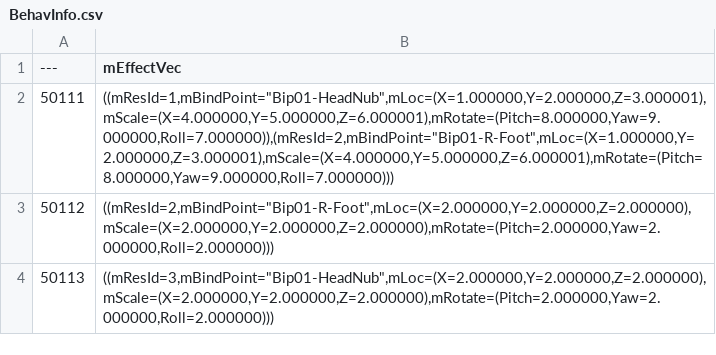
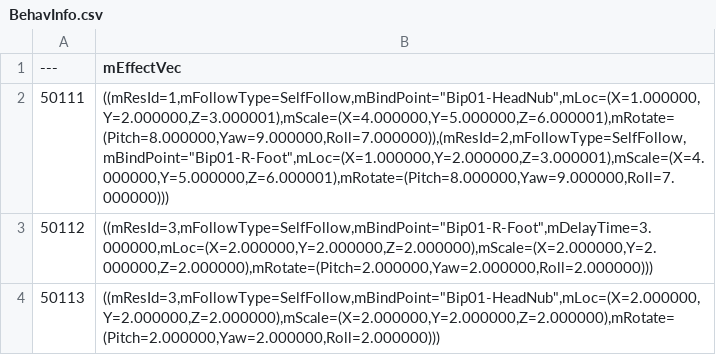
Before and after one commit to google2013/SlateBP, a CSV file: excel/BehavInfo.csv, drawn as a sheet.

Commit message:
- particleSys delay display

```diff
--- a/excel/BehavInfo.csv
+++ b/excel/BehavInfo.csv
@@ -1,4 +1,4 @@
 ---,mEffectVec
-50111,"((mResId=1,mBindPoint=""Bip01-HeadNub"",mLoc=(X=1.000000,Y=2.000000,Z=3.000001),mScale=(X=4.000000,Y=5.000000,Z=6.000001),mRotate=(Pitch=8.000000,Yaw=9.000000,Roll=7.000000)),(mResId=2,mBindPoint=""Bip01-R-Foot"",mLoc=(X=1.000000,Y=2.000000,Z=3.000001),mScale=(X=4.000000,Y=5.000000,Z=6.000001),mRotate=(Pitch=8.000000,Yaw=9.000000,Roll=7.000000)))"
-50112,"((mResId=2,mBindPoint=""Bip01-R-Foot"",mLoc=(X=2.000000,Y=2.000000,Z=2.000000),mScale=(X=2.000000,Y=2.000000,Z=2.000000),mRotate=(Pitch=2.000000,Yaw=2.000000,Roll=2.000000)))"
-50113,"((mResId=3,mBindPoint=""Bip01-HeadNub"",mLoc=(X=2.000000,Y=2.000000,Z=2.000000),mScale=(X=2.000000,Y=2.000000,Z=2.000000),mRotate=(Pitch=2.000000,Yaw=2.000000,Roll=2.000000)))"
+50111,"((mResId=1,mFollowType=SelfFollow,mBindPoint=""Bip01-HeadNub"",mLoc=(X=1.000000,Y=2.000000,Z=3.000001),mScale=(X=4.000000,Y=5.000000,Z=6.000001),mRotate=(Pitch=8.000000,Yaw=9.000000,Roll=7.000000)),(mResId=2,mFollowType=SelfFollow,mBindPoint=""Bip01-R-Foot"",mLoc=(X=1.000000,Y=2.000000,Z=3.000001),mScale=(X=4.000000,Y=5.000000,Z=6.000001),mRotate=(Pitch=8.000000,Yaw=9.000000,Roll=7.000000)))"
+50112,"((mResId=3,mFollowType=SelfFollow,mBindPoint=""Bip01-R-Foot"",mDelayTime=3.000000,mLoc=(X=2.000000,Y=2.000000,Z=2.000000),mScale=(X=2.000000,Y=2.000000,Z=2.000000),mRotate=(Pitch=2.000000,Yaw=2.000000,Roll=2.000000)))"
+50113,"((mResId=3,mFollowType=SelfFollow,mBindPoint=""Bip01-HeadNub"",mLoc=(X=2.000000,Y=2.000000,Z=2.000000),mScale=(X=2.000000,Y=2.000000,Z=2.000000),mRotate=(Pitch=2.000000,Yaw=2.000000,Roll=2.000000)))"
```
Also changed, not shown: 5 other files.
